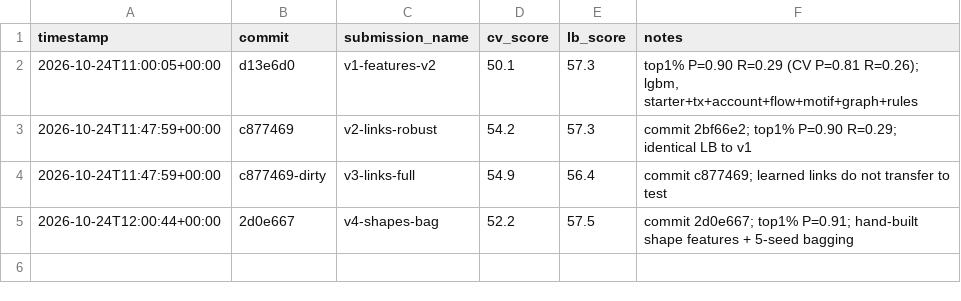
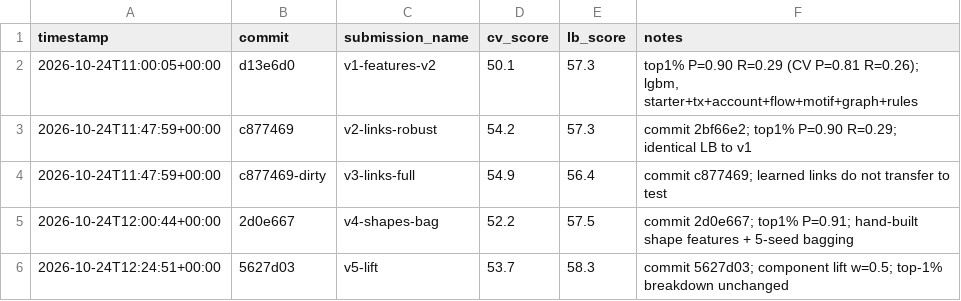
Before and after one commit to rijatalizade/hackathon-xlrp, a CSV file: outputs/leaderboard_log.csv, drawn as a sheet; the diff names each change by its address in the sheet, - before the commit and + after, or states it on an @@ line.

Commit message:
v6: lift window 5 min, weight 0.7 (CV 53.7 -> 54.3, +0.56 ± 0.10 paired); leaderboard analysis in notes

```diff
--- a/outputs/leaderboard_log.csv
+++ b/outputs/leaderboard_log.csv
+row 6: 2026-10-24T12:24:51+00:00 | 5627d03 | v5-lift | 53.7 | 58.3 | commit 5627d03; component lift w=0.5; top-1% breakdown unchanged
```
Also changed, not shown: 2 other files.
